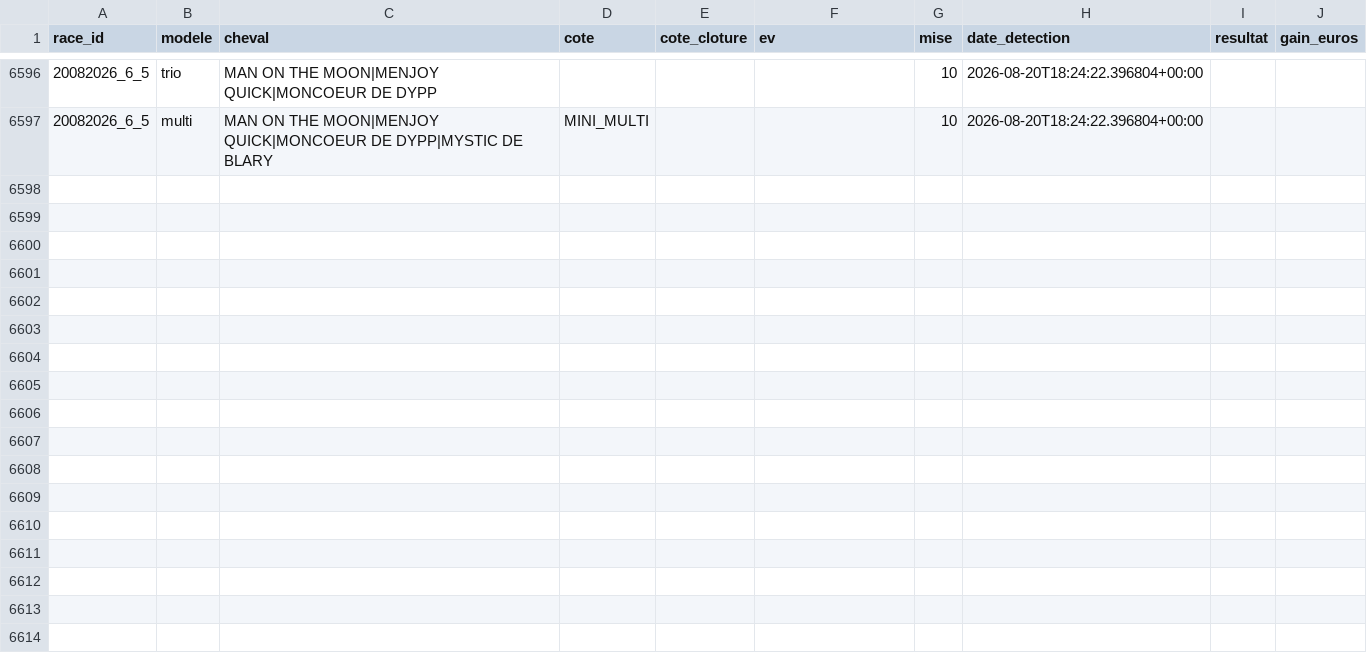
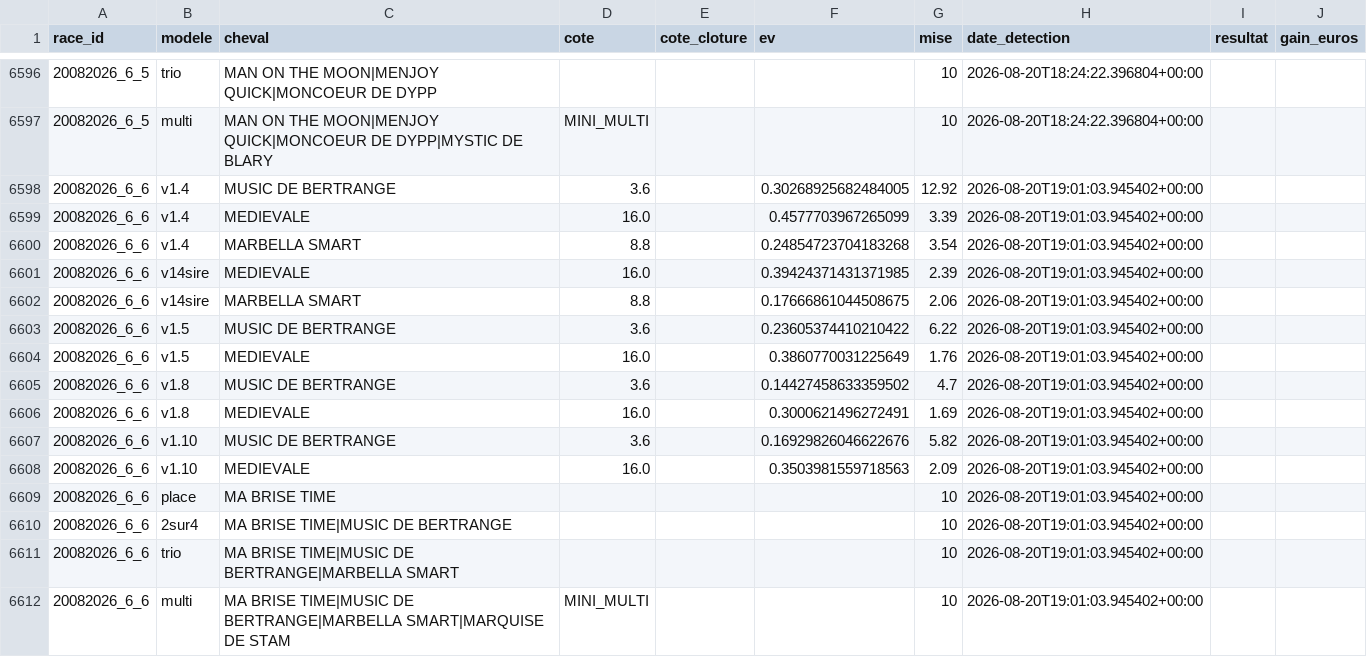
Before and after one commit to Falcon78ux/pmu-paper-trading, a CSV file: paris_virtuels.csv, drawn as a sheet; only a part is shown, gaps mark what is left out.

```diff
--- a/paris_virtuels.csv
+++ b/paris_virtuels.csv
@@ -6597 +6597,16 @@ race_id,modele,cheval,cote,cote_cloture,ev,mise,date_detection,resultat,gain_eur
 20082026_6_5,multi,MAN ON THE MOON|MENJOY QUICK|MONCOEUR DE DYPP|MYSTIC DE BLARY,MINI_MULTI,,,10,2026-08-20T18:24:22.396804+00:00,,
+20082026_6_6,v1.4,MUSIC DE BERTRANGE,3.6,,0.30268925682484005,12.92,2026-08-20T19:01:03.945402+00:00,,
+20082026_6_6,v1.4,MEDIEVALE,16.0,,0.4577703967265099,3.39,2026-08-20T19:01:03.945402+00:00,,
+20082026_6_6,v1.4,MARBELLA SMART,8.8,,0.24854723704183268,3.54,2026-08-20T19:01:03.945402+00:00,,
+20082026_6_6,v14sire,MEDIEVALE,16.0,,0.39424371431371985,2.39,2026-08-20T19:01:03.945402+00:00,,
+20082026_6_6,v14sire,MARBELLA SMART,8.8,,0.17666861044508675,2.06,2026-08-20T19:01:03.945402+00:00,,
+20082026_6_6,v1.5,MUSIC DE BERTRANGE,3.6,,0.23605374410210422,6.22,2026-08-20T19:01:03.945402+00:00,,
+20082026_6_6,v1.5,MEDIEVALE,16.0,,0.3860770031225649,1.76,2026-08-20T19:01:03.945402+00:00,,
+20082026_6_6,v1.8,MUSIC DE BERTRANGE,3.6,,0.14427458633359502,4.7,2026-08-20T19:01:03.945402+00:00,,
+20082026_6_6,v1.8,MEDIEVALE,16.0,,0.3000621496272491,1.69,2026-08-20T19:01:03.945402+00:00,,
+20082026_6_6,v1.10,MUSIC DE BERTRANGE,3.6,,0.16929826046622676,5.82,2026-08-20T19:01:03.945402+00:00,,
+20082026_6_6,v1.10,MEDIEVALE,16.0,,0.3503981559718563,2.09,2026-08-20T19:01:03.945402+00:00,,
+20082026_6_6,place,MA BRISE TIME,,,,10,2026-08-20T19:01:03.945402+00:00,,
+20082026_6_6,2sur4,MA BRISE TIME|MUSIC DE BERTRANGE,,,,10,2026-08-20T19:01:03.945402+00:00,,
+20082026_6_6,trio,MA BRISE TIME|MUSIC DE BERTRANGE|MARBELLA SMART,,,,10,2026-08-20T19:01:03.945402+00:00,,
+20082026_6_6,multi,MA BRISE TIME|MUSIC DE BERTRANGE|MARBELLA SMART|MARQUISE DE STAM,MINI_MULTI,,,10,2026-08-20T19:01:03.945402+00:00,,
```
Also changed, not shown: diagnostic_couverture.csv, 6 other files.
